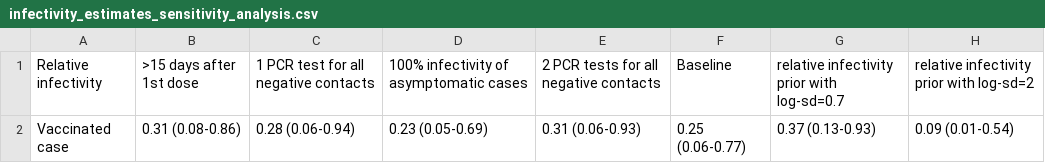
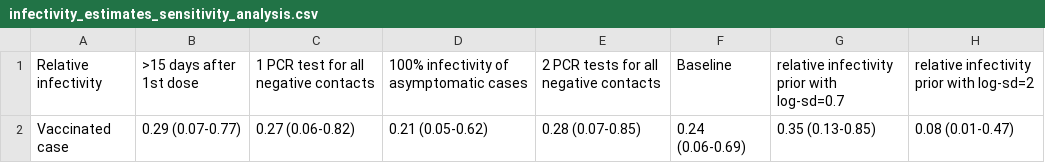
Before and after one commit to mlayan/VaccineEffectivenessSheba, a CSV file: tables/infectivity_estimates_sensitivity_analysis.csv, drawn as a sheet.

```diff
--- a/tables/infectivity_estimates_sensitivity_analysis.csv
+++ b/tables/infectivity_estimates_sensitivity_analysis.csv
@@ -1,2 +1,2 @@
 "Relative infectivity",">15 days after 1st dose","1 PCR test for all negative contacts","100% infectivity of asymptomatic cases","2 PCR tests for all negative contacts","Baseline","relative infectivity prior with log-sd=0.7","relative infectivity prior with log-sd=2"
-"Vaccinated case","0.31 (0.08-0.86)","0.28 (0.06-0.94)","0.23 (0.05-0.69)","0.31 (0.06-0.93)","0.25 (0.06-0.77)","0.37 (0.13-0.93)","0.09 (0.01-0.54)"
+"Vaccinated case","0.29 (0.07-0.77)","0.27 (0.06-0.82)","0.21 (0.05-0.62)","0.28 (0.07-0.85)","0.24 (0.06-0.69)","0.35 (0.13-0.85)","0.08 (0.01-0.47)"
```
Also changed, not shown: tables/comparedDistributions_2doses_full_database_rS_rInfVac.csv, tables/parameter_estimates_baseline.csv, 3 other files.
